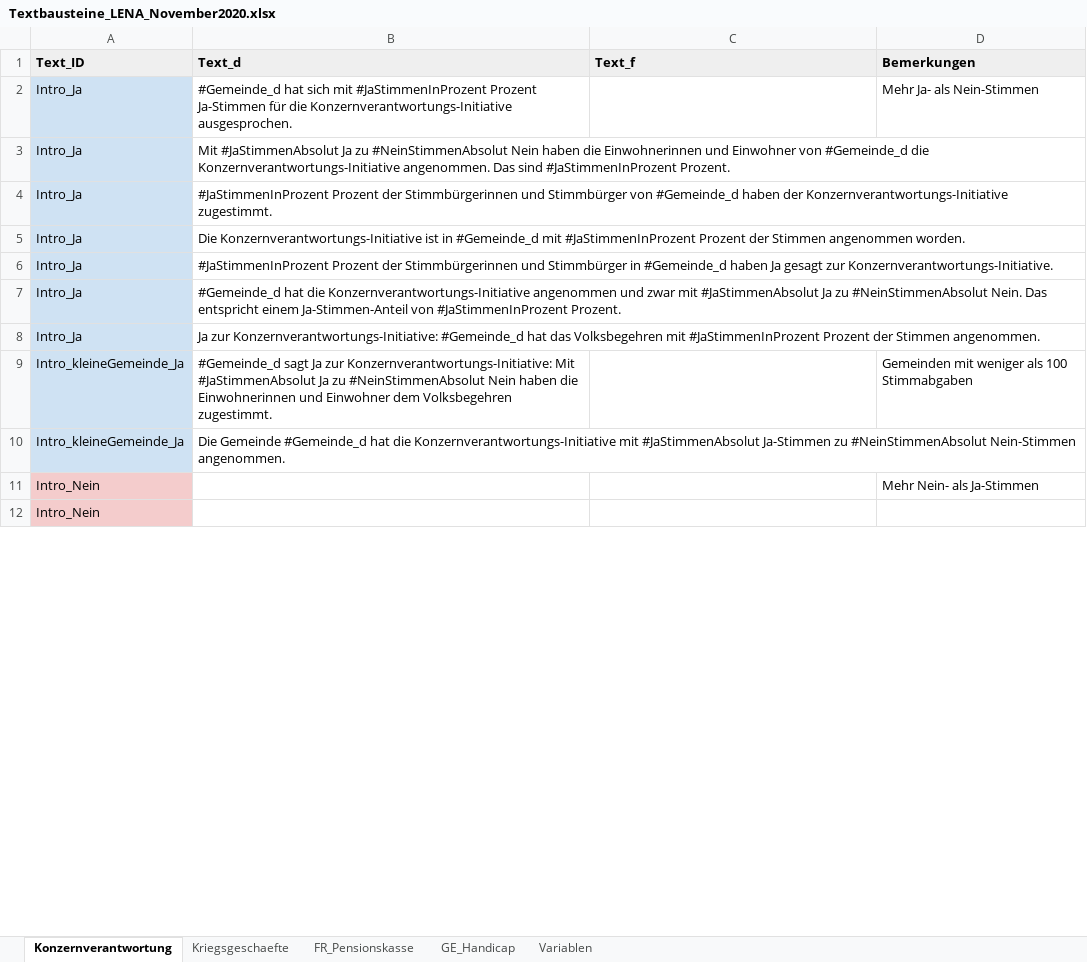
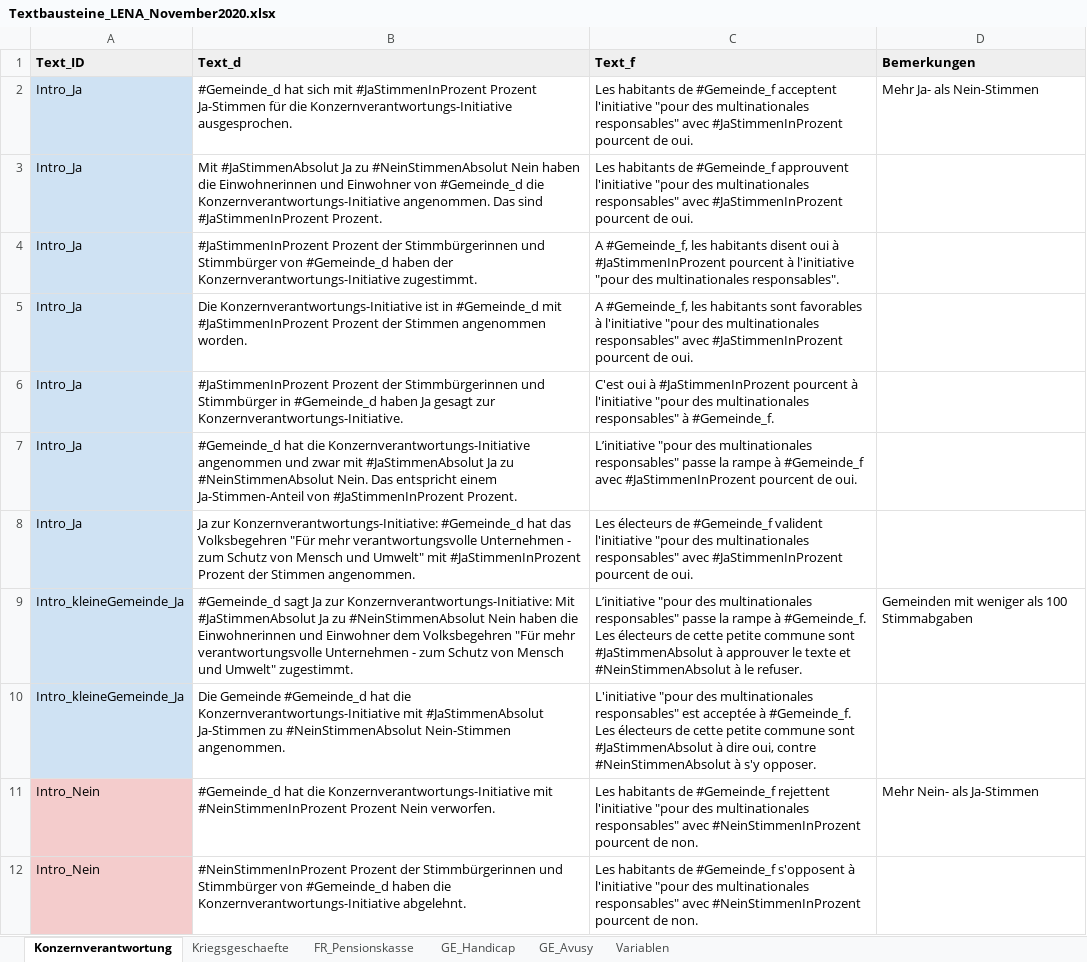
Before and after one commit to awp-finanznachrichten/lena_november2020, an Excel workbook: Data/Textbausteine_LENA_November2020.xlsx, sheet Konzernverantwortung, drawn as a sheet; only a part is shown; values as stored, in another font and other column widths than the file's, no borders; charts and pictures not drawn; the diff covers the shown part only; the diff names each change by its address in the sheet, - before the commit and + after, or states it on an @@ line.

```diff
--- a/Data/Textbausteine_LENA_November2020.xlsx (sheet Konzernverantwortung)
+++ b/Data/Textbausteine_LENA_November2020.xlsx (sheet Konzernverantwortung)
+sheet tab: GE_Avusy
-C2 (Text_f): (empty)
+C2 (Text_f): Les habitants de #Gemeinde_f acceptent l'initiative "pour des multinationales responsables" avec #JaStimmenInProzent pourcent de oui.
-C3 (Text_f): (empty)
+C3 (Text_f): Les habitants de #Gemeinde_f approuvent l'initiative "pour des multinationales responsables" avec #JaStimmenInProzent pourcent de oui.
-C4 (Text_f): (empty)
+C4 (Text_f): A #Gemeinde_f, les habitants disent oui à #JaStimmenInProzent pourcent à l'initiative "pour des multinationales responsables".
-C5 (Text_f): (empty)
+C5 (Text_f): A #Gemeinde_f, les habitants sont favorables à l'initiative "pour des multinationales responsables" avec #JaStimmenInProzent pourcent de oui.
-C6 (Text_f): (empty)
+C6 (Text_f): C'est oui à #JaStimmenInProzent pourcent à l'initiative "pour des multinationales responsables" à #Gemeinde_f.
-C7 (Text_f): (empty)
+C7 (Text_f): L’initiative "pour des multinationales responsables" passe la rampe à #Gemeinde_f avec #JaStimmenInProzent pourcent de oui.
-B8 (Text_d): …das Volksbegehren mit #JaStimmenInProzent…
+B8 (Text_d): …das Volksbegehren "Für mehr verantwortungsvolle Unternehmen - zum Schutz von Mensch und Umwelt" mit #JaStimmenInProzent…
-C8 (Text_f): (empty)
+C8 (Text_f): Les électeurs de #Gemeinde_f valident l'initiative "pour des multinationales responsables" avec #JaStimmenInProzent pourcent de oui.
-B9 (Text_d): …dem Volksbegehren zugestimmt.
+B9 (Text_d): …dem Volksbegehren "Für mehr verantwortungsvolle Unternehmen - zum Schutz von Mensch und Umwelt" zugestimmt.
-C9 (Text_f): (empty)
+C9 (Text_f): L’initiative "pour des multinationales responsables" passe la rampe à #Gemeinde_f. Les électeurs de cette petite commune sont #JaStimmenAbsolut à approuver le texte et #NeinStimmenAbsolut à le refuser.
-C10 (Text_f): (empty)
+C10 (Text_f): L'initiative "pour des multinationales responsables" est acceptée à #Gemeinde_f. Les électeurs de cette petite commune sont #JaStimmenAbsolut à dire oui, contre #NeinStimmenAbsolut à s'y opposer.
-B11 (Text_d): (empty)
+B11 (Text_d): #Gemeinde_d hat die Konzernverantwortungs-Initiative mit #NeinStimmenInProzent Prozent Nein verworfen.
-C11 (Text_f): (empty)
+C11 (Text_f): Les habitants de #Gemeinde_f rejettent l'initiative "pour des multinationales responsables" avec #NeinStimmenInProzent pourcent de non.
-B12 (Text_d): (empty)
+B12 (Text_d): #NeinStimmenInProzent Prozent der Stimmbürgerinnen und Stimmbürger von #Gemeinde_d haben die Konzernverantwortungs-Initiative abgelehnt.
-C12 (Text_f): (empty)
+C12 (Text_f): Les habitants de #Gemeinde_f s'opposent à l'initiative "pour des multinationales responsables" avec #NeinStimmenInProzent pourcent de non.
```
Also changed, not shown: 29 edited cells elsewhere in this sheet, sheet Kriegsgeschaefte, sheet FR_Pensionskasse, charts or pictures, 8 other files.
